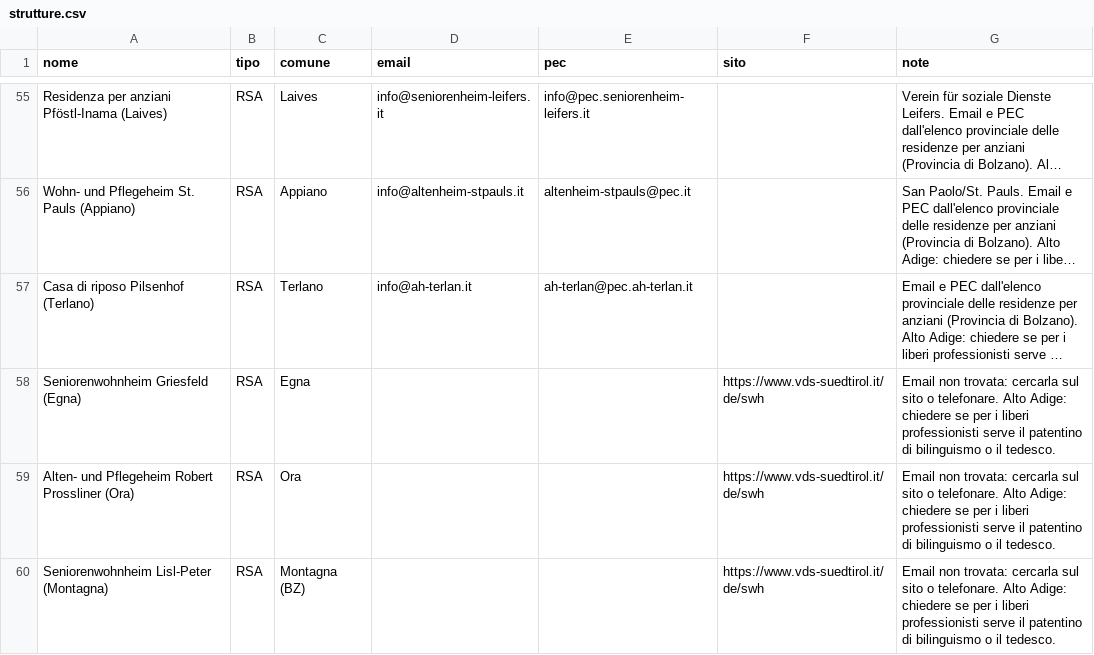
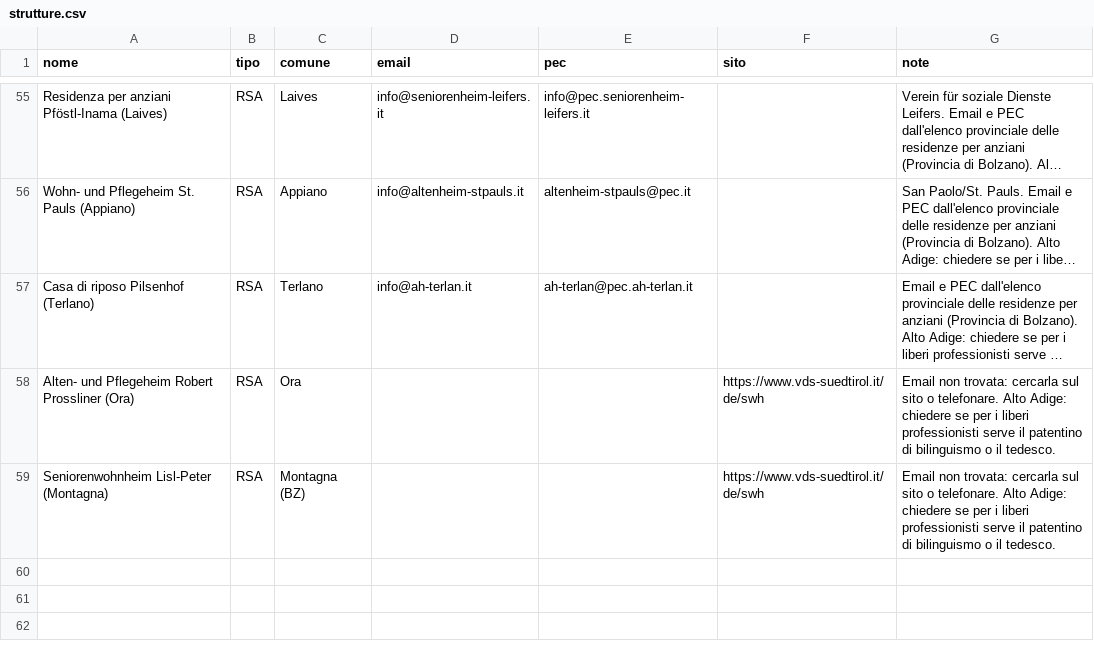
Before and after one commit to michaelpanicolhstudio-sys/radar-infermiere, a CSV file: data/strutture.csv, drawn as a sheet; only a part is shown, gaps mark what is left out; long unchanged cells end in …; the diff names each change by its address in the sheet, - before the commit and + after, or states it on an @@ line.

```diff
--- a/data/strutture.csv
+++ b/data/strutture.csv
-row 58: Seniorenwohnheim Griesfeld (Egna) | RSA | Egna |  |  | https://www.vds-suedtirol.it/de/swh | Email non trovata: cercarla sul sito o telefonare. Alto Adige: chiedere se per i liberi professionisti serve il patentino di bilinguismo o il tedesco.
```
